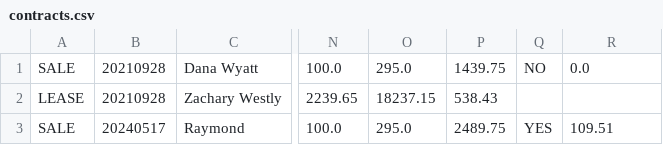
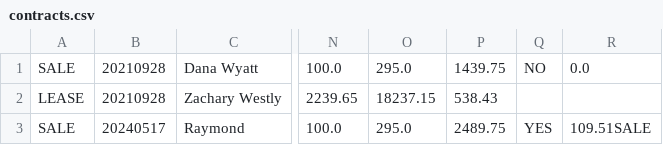
Before and after one commit to JRVaccaro/Adv-Dealership-Project, a CSV file: contracts.csv, drawn as a sheet; only a part is shown, gaps mark what is left out; the diff names each change by its address in the sheet, - before the commit and + after, or states it on an @@ line.

```diff
--- a/contracts.csv
+++ b/contracts.csv
-R3: 109.51
+R3: 109.51SALE
```
Also changed, not shown: dealership.csv, 1 other file.
